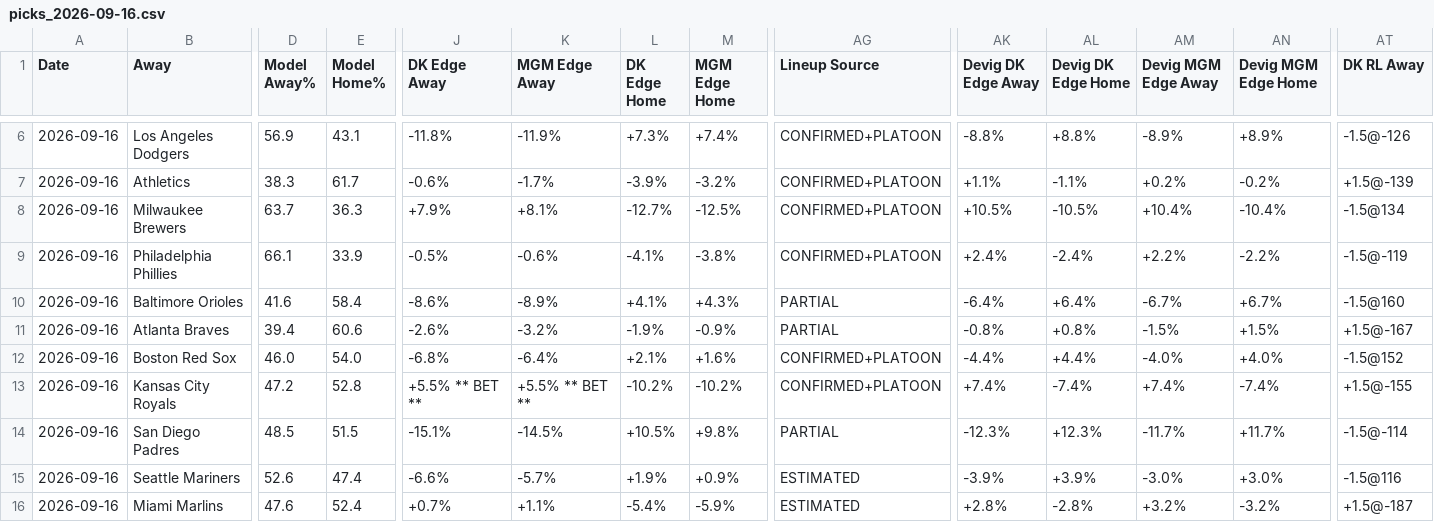
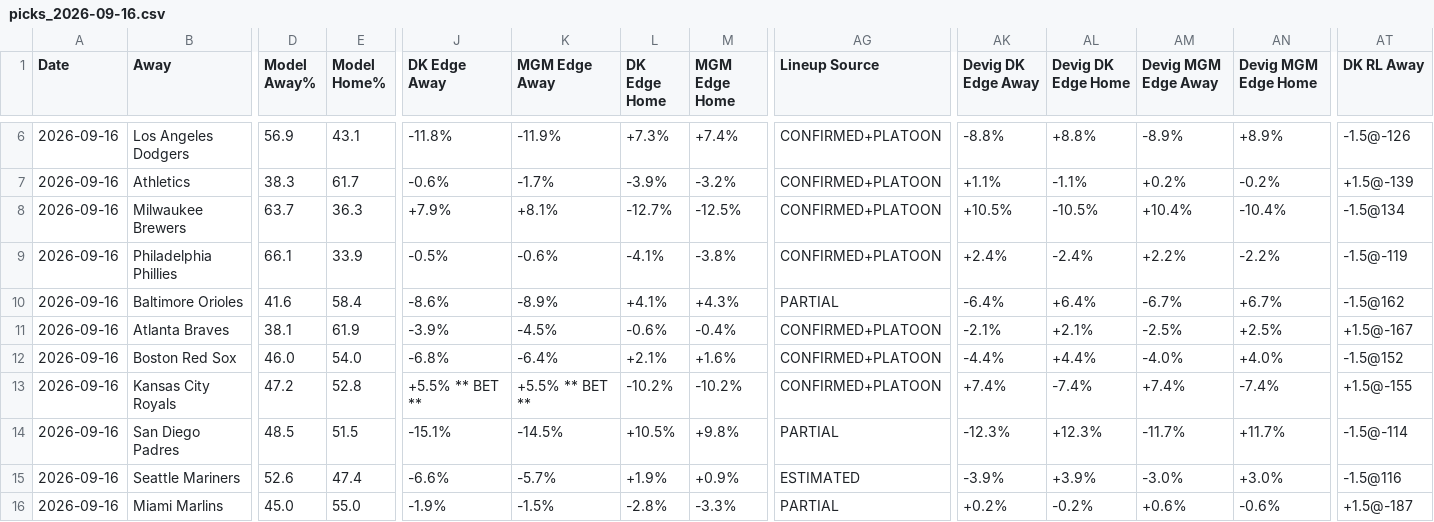
Before and after one commit to myles00price/baseball-model, a CSV file: picks_2026-09-16.csv, drawn as a sheet; only a part is shown, gaps mark what is left out; the diff covers the shown part only; the diff names each change by its address in the sheet, - before the commit and + after, or states it on an @@ line.

```diff
--- a/picks_2026-09-16.csv
+++ b/picks_2026-09-16.csv
-AT10 (DK RL Away): -1.5@160
+AT10 (DK RL Away): -1.5@162
-D11 (Model Away%): 39.4
+D11 (Model Away%): 38.1
-E11 (Model Home%): 60.6
+E11 (Model Home%): 61.9
-J11 (DK Edge Away): -2.6%
+J11 (DK Edge Away): -3.9%
-K11 (MGM Edge Away): -3.2%
+K11 (MGM Edge Away): -4.5%
-L11 (DK Edge Home): -1.9%
+L11 (DK Edge Home): -0.6%
-M11 (MGM Edge Home): -0.9%
+M11 (MGM Edge Home): -0.4%
-AG11 (Lineup Source): PARTIAL
+AG11 (Lineup Source): CONFIRMED+PLATOON
-AK11 (Devig DK Edge Away): -0.8%
+AK11 (Devig DK Edge Away): -2.1%
-AL11 (Devig DK Edge Home): +0.8%
+AL11 (Devig DK Edge Home): +2.1%
-AM11 (Devig MGM Edge Away): -1.5%
+AM11 (Devig MGM Edge Away): -2.5%
-AN11 (Devig MGM Edge Home): +1.5%
+AN11 (Devig MGM Edge Home): +2.5%
-D16 (Model Away%): 47.6
+D16 (Model Away%): 45.0
-E16 (Model Home%): 52.4
+E16 (Model Home%): 55.0
-J16 (DK Edge Away): +0.7%
+J16 (DK Edge Away): -1.9%
-K16 (MGM Edge Away): +1.1%
+K16 (MGM Edge Away): -1.5%
-L16 (DK Edge Home): -5.4%
+L16 (DK Edge Home): -2.8%
-M16 (MGM Edge Home): -5.9%
+M16 (MGM Edge Home): -3.3%
-AG16 (Lineup Source): ESTIMATED
+AG16 (Lineup Source): PARTIAL
-AK16 (Devig DK Edge Away): +2.8%
+AK16 (Devig DK Edge Away): +0.2%
-AL16 (Devig DK Edge Home): -2.8%
+AL16 (Devig DK Edge Home): -0.2%
-AM16 (Devig MGM Edge Away): +3.2%
+AM16 (Devig MGM Edge Away): +0.6%
-AN16 (Devig MGM Edge Home): -3.2%
+AN16 (Devig MGM Edge Home): -0.6%
```
Also changed, not shown: 7 edited cells elsewhere in this file, k_lock_2026-09-16.csv, 5 other files.
